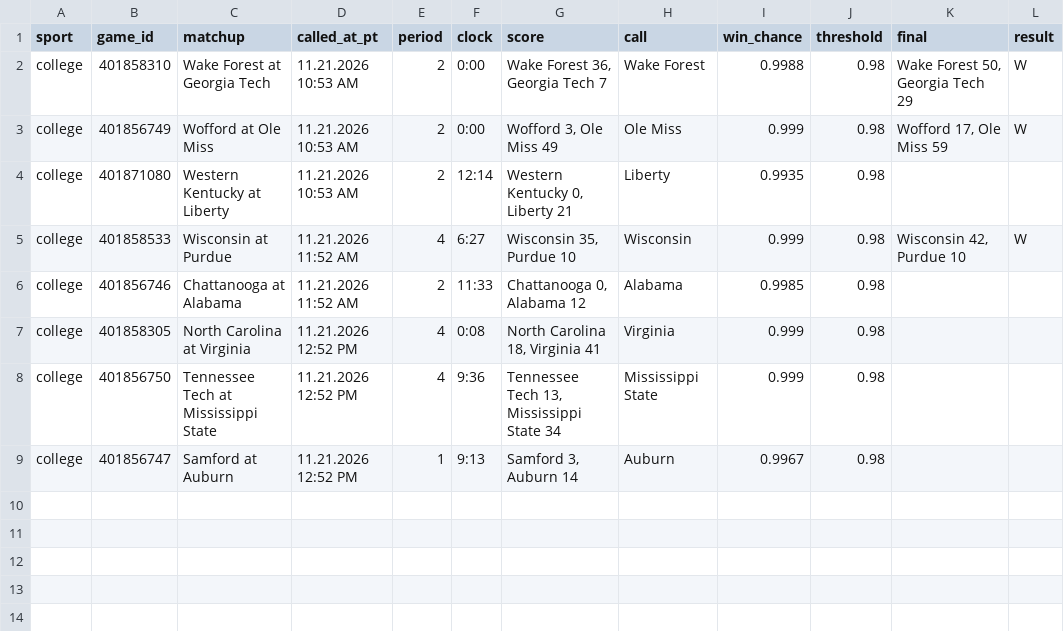
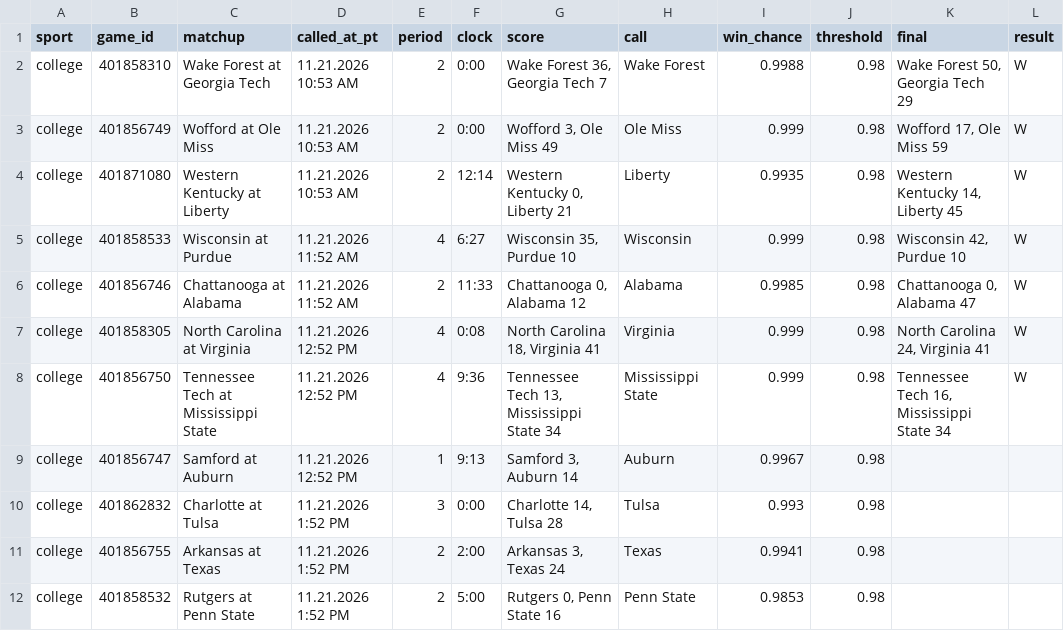
Before and after one commit to stardust1327/sports-engines, a CSV file: results/live_calls_2026-11-21.csv, drawn as a sheet.

```diff
--- a/results/live_calls_2026-11-21.csv
+++ b/results/live_calls_2026-11-21.csv
@@ -3,7 +3,10 @@ college,401858310,Wake Forest at Georgia Tech,11.21.2026 10:53 AM,2,0:00,"Wake F
 college,401856749,Wofford at Ole Miss,11.21.2026 10:53 AM,2,0:00,"Wofford 3, Ole Miss 49",Ole Miss,0.999,0.98,"Wofford 17, Ole Miss 59",W
-college,401871080,Western Kentucky at Liberty,11.21.2026 10:53 AM,2,12:14,"Western Kentucky 0, Liberty 21",Liberty,0.9935,0.98,,
+college,401871080,Western Kentucky at Liberty,11.21.2026 10:53 AM,2,12:14,"Western Kentucky 0, Liberty 21",Liberty,0.9935,0.98,"Western Kentucky 14, Liberty 45",W
 college,401858533,Wisconsin at Purdue,11.21.2026 11:52 AM,4,6:27,"Wisconsin 35, Purdue 10",Wisconsin,0.999,0.98,"Wisconsin 42, Purdue 10",W
-college,401856746,Chattanooga at Alabama,11.21.2026 11:52 AM,2,11:33,"Chattanooga 0, Alabama 12",Alabama,0.9985,0.98,,
-college,401858305,North Carolina at Virginia,11.21.2026 12:52 PM,4,0:08,"North Carolina 18, Virginia 41",Virginia,0.999,0.98,,
-college,401856750,Tennessee Tech at Mississippi State,11.21.2026 12:52 PM,4,9:36,"Tennessee Tech 13, Mississippi State 34",Mississippi State,0.999,0.98,,
+college,401856746,Chattanooga at Alabama,11.21.2026 11:52 AM,2,11:33,"Chattanooga 0, Alabama 12",Alabama,0.9985,0.98,"Chattanooga 0, Alabama 47",W
+college,401858305,North Carolina at Virginia,11.21.2026 12:52 PM,4,0:08,"North Carolina 18, Virginia 41",Virginia,0.999,0.98,"North Carolina 24, Virginia 41",W
+college,401856750,Tennessee Tech at Mississippi State,11.21.2026 12:52 PM,4,9:36,"Tennessee Tech 13, Mississippi State 34",Mississippi State,0.999,0.98,"Tennessee Tech 16, Mississippi State 34",W
 college,401856747,Samford at Auburn,11.21.2026 12:52 PM,1,9:13,"Samford 3, Auburn 14",Auburn,0.9967,0.98,,
+college,401862832,Charlotte at Tulsa,11.21.2026 1:52 PM,3,0:00,"Charlotte 14, Tulsa 28",Tulsa,0.993,0.98,,
+college,401856755,Arkansas at Texas,11.21.2026 1:52 PM,2,2:00,"Arkansas 3, Texas 24",Texas,0.9941,0.98,,
+college,401858532,Rutgers at Penn State,11.21.2026 1:52 PM,2,5:00,"Rutgers 0, Penn State 16",Penn State,0.9853,0.98,,
```
